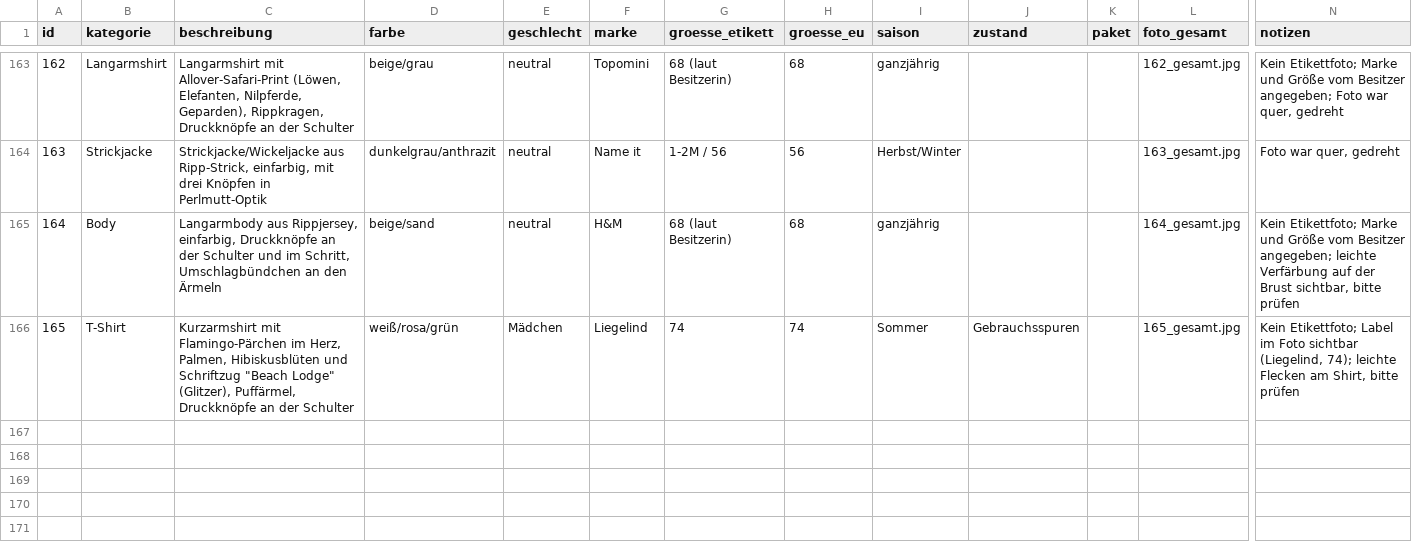
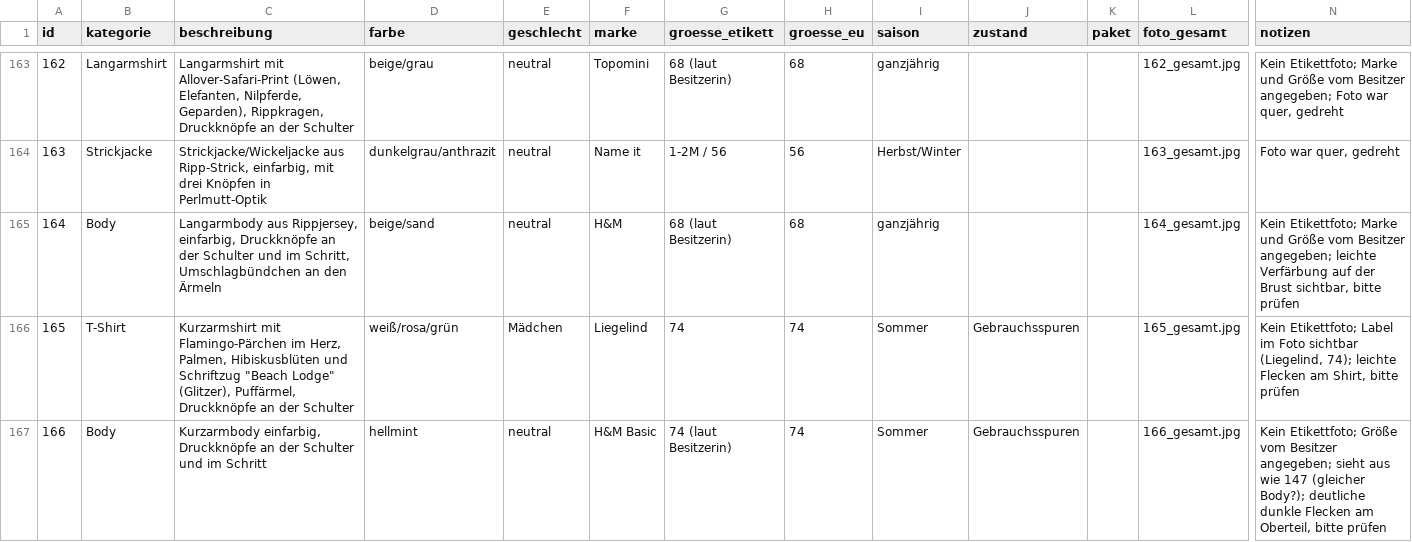
Before and after one commit to polinapi/pipipipip, a CSV file: babyklamotten/katalog.csv, drawn as a sheet; only a part is shown, gaps mark what is left out; rows hold the shown columns only; the diff names each change by its address in the sheet, - before the commit and + after, or states it on an @@ line.

```diff
--- a/babyklamotten/katalog.csv
+++ b/babyklamotten/katalog.csv
+row 167: 166 | Body | Kurzarmbody einfarbig, Druckknöpfe an der Schulter und im Schritt | hellmint | neutral | H&M Basic | 74 (laut Besitzerin) | 74 | Sommer | Gebrauchsspuren |  | 166_gesamt.jpg | Kein Etikettfoto; Größe vom Besitzer angegeben; sieht aus wie 147 (gleicher Body?); deutliche dunkle Flecken am Oberteil, bitte prüfen
```
Also changed, not shown: 1 other file.
